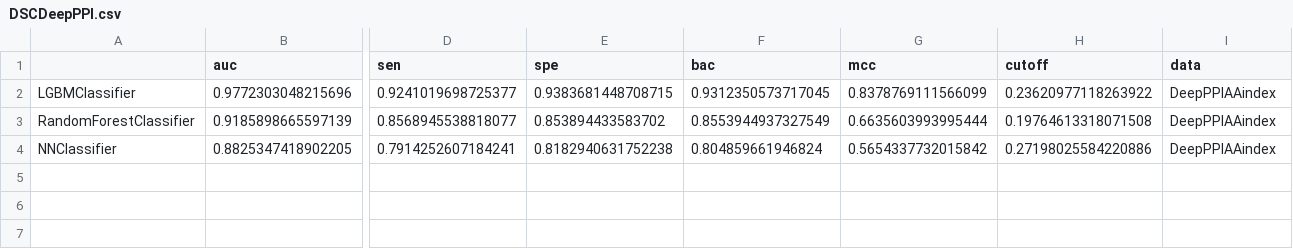
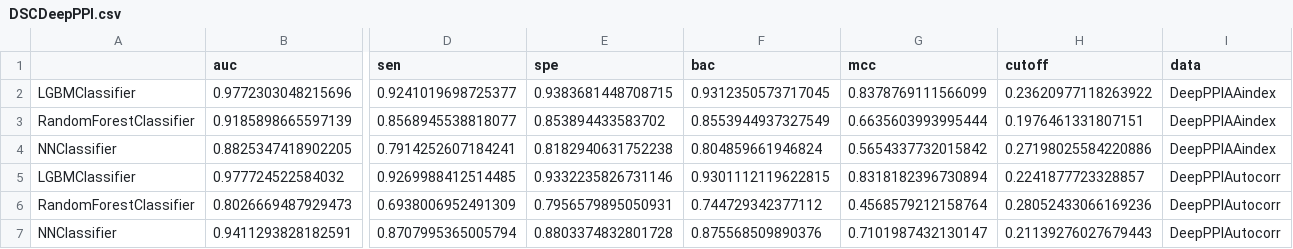
Before and after one commit to TeddyGlass/Bioenv, a CSV file: results/summary/DSCDeepPPI.csv, drawn as a sheet; only a part is shown, gaps mark what is left out; rows hold the shown columns only; the diff names each change by its address in the sheet, - before the commit and + after, or states it on an @@ line.

```diff
--- a/results/summary/DSCDeepPPI.csv
+++ b/results/summary/DSCDeepPPI.csv
-H3 (cutoff): 0.19764613318071508
+H3 (cutoff): 0.1976461331807151
+row 5: LGBMClassifier | 0.977724522584032 | 0.9269988412514485 | 0.9332235826731146 | 0.9301112119622815 | 0.8318182396730894 | 0.2241877723328857 | DeepPPIAutocorr
+row 6: RandomForestClassifier | 0.8026669487929473 | 0.6938006952491309 | 0.7956579895050931 | 0.744729342377112 | 0.4568579212158764 | 0.28052433066169236 | DeepPPIAutocorr
+row 7: NNClassifier | 0.9411293828182591 | 0.8707995365005794 | 0.8803374832801728 | 0.875568509890376 | 0.7101987432130147 | 0.21139276027679443 | DeepPPIAutocorr
```
Also changed, not shown: 8 other files.
